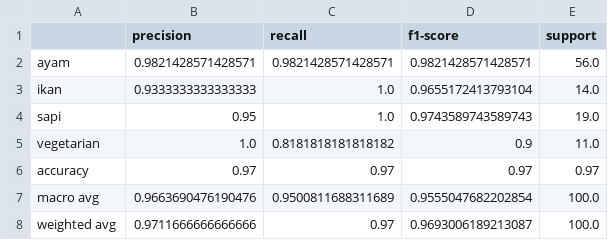
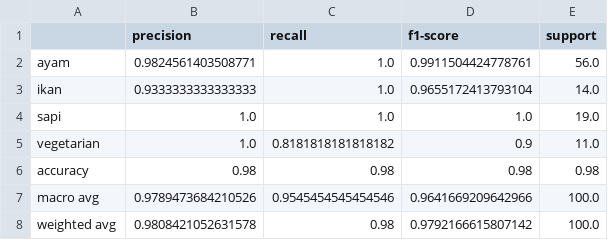
Before and after one commit to serevinaash/sistemrekomendasihybrid, a CSV file: hybrid/80_20/classification_report.csv, drawn as a sheet.

```diff
--- a/hybrid/80_20/classification_report.csv
+++ b/hybrid/80_20/classification_report.csv
@@ -1,8 +1,8 @@
 ,precision,recall,f1-score,support
-ayam,0.9821428571428571,0.9821428571428571,0.9821428571428571,56.0
+ayam,0.9824561403508771,1.0,0.9911504424778761,56.0
 ikan,0.9333333333333333,1.0,0.9655172413793104,14.0
-sapi,0.95,1.0,0.9743589743589743,19.0
+sapi,1.0,1.0,1.0,19.0
 vegetarian,1.0,0.8181818181818182,0.9,11.0
-accuracy,0.97,0.97,0.97,0.97
-macro avg,0.9663690476190476,0.9500811688311689,0.9555047682202854,100.0
-weighted avg,0.9711666666666666,0.97,0.9693006189213087,100.0
+accuracy,0.98,0.98,0.98,0.98
+macro avg,0.9789473684210526,0.9545454545454546,0.9641669209642966,100.0
+weighted avg,0.9808421052631578,0.98,0.9792166615807142,100.0
```
Also changed, not shown: hybrid/70_30/classification_report.csv, hybrid/70_30/metrics_summary.csv, 16 other files.
